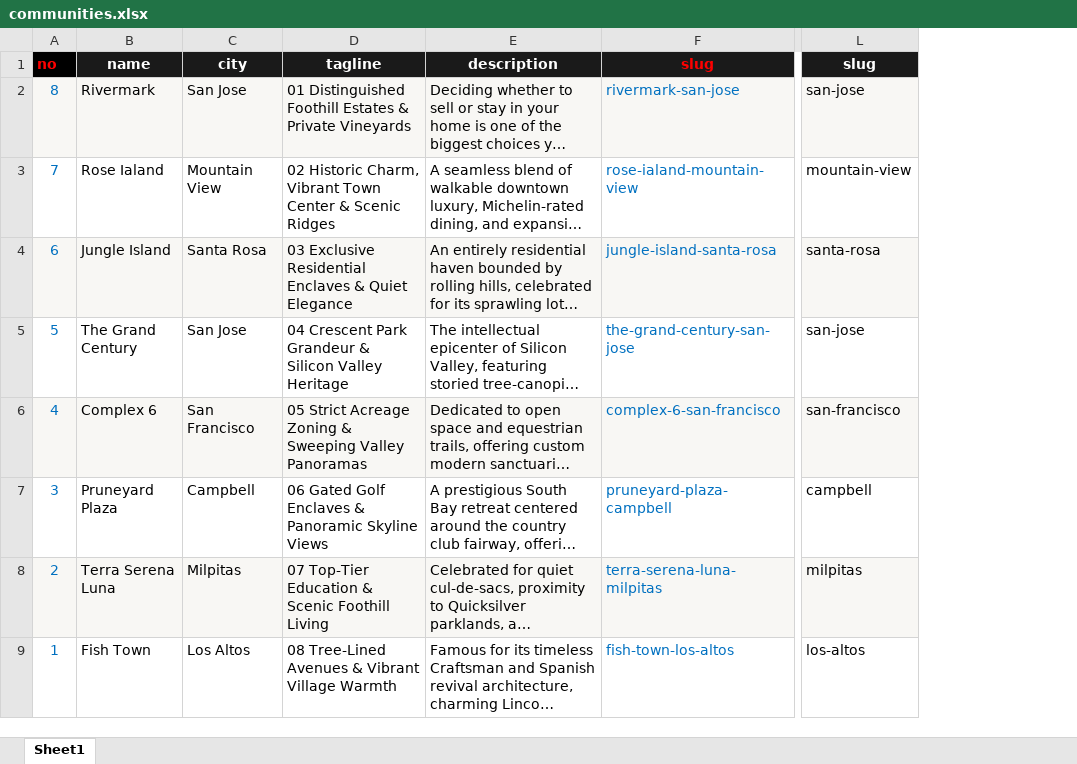
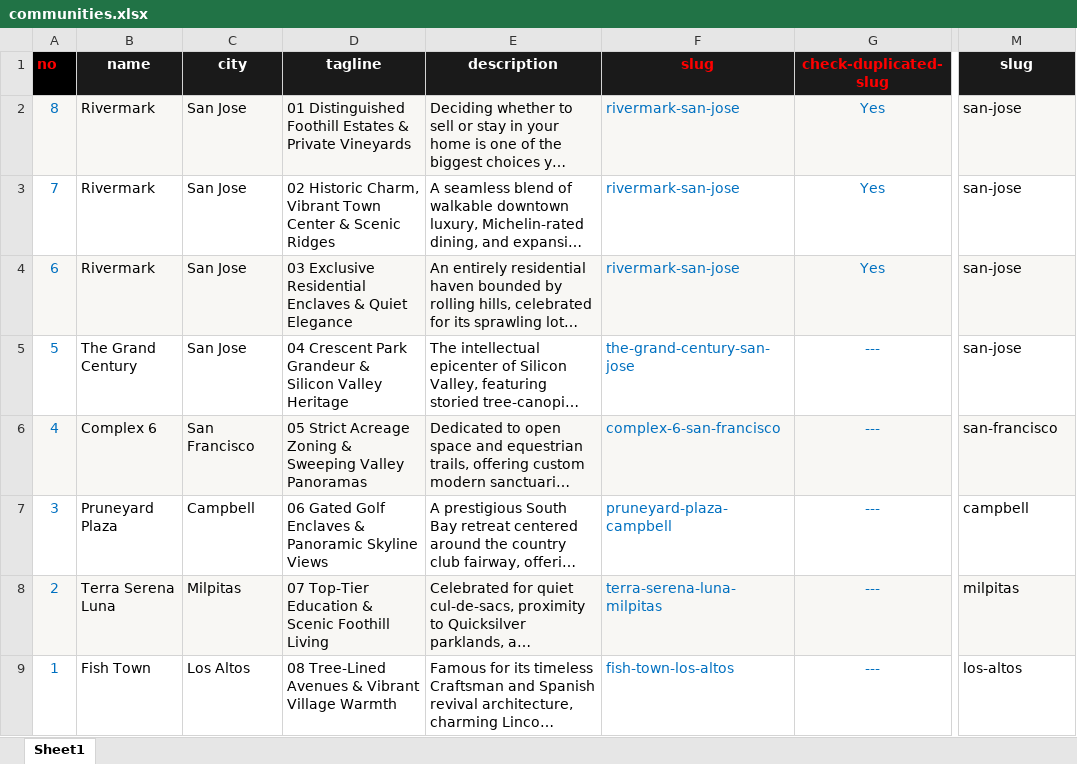
Before and after one commit to alexyap-realestate/web, an Excel workbook: src/data/communities.xlsx, sheet Sheet1, drawn as a sheet; only a part is shown, gaps mark what is left out; long unchanged cells end in …; values as stored, in another font and other column widths than the file's, no borders; addresses are those after the commit; the diff names each change by its address in the sheet, - before the commit and + after, or states it on an @@ line.

Commit message:
Update site pages, components, and data

```diff
--- a/src/data/communities.xlsx (sheet Sheet1)
+++ b/src/data/communities.xlsx (sheet Sheet1)
+column G (check-duplicated-slug), rows 2-9: Yes | Yes | Yes | --- | --- | --- | --- | ---
-B3 (name): Rose Ialand
+B3 (name): Rivermark
-C3 (city): Mountain View
+C3 (city): San Jose
-F3 (slug): rose-ialand-mountain-view
+F3 (slug): rivermark-san-jose
-M3 (slug): mountain-view
+M3 (slug): san-jose
-B4 (name): Jungle Island
+B4 (name): Rivermark
-C4 (city): Santa Rosa
+C4 (city): San Jose
-F4 (slug): jungle-island-santa-rosa
+F4 (slug): rivermark-san-jose
-M4 (slug): santa-rosa
+M4 (slug): san-jose
```
Also changed, not shown: formulas that keep their value, src/data/blogs.xlsx, src/data/properties.xlsx, 4 other files.
